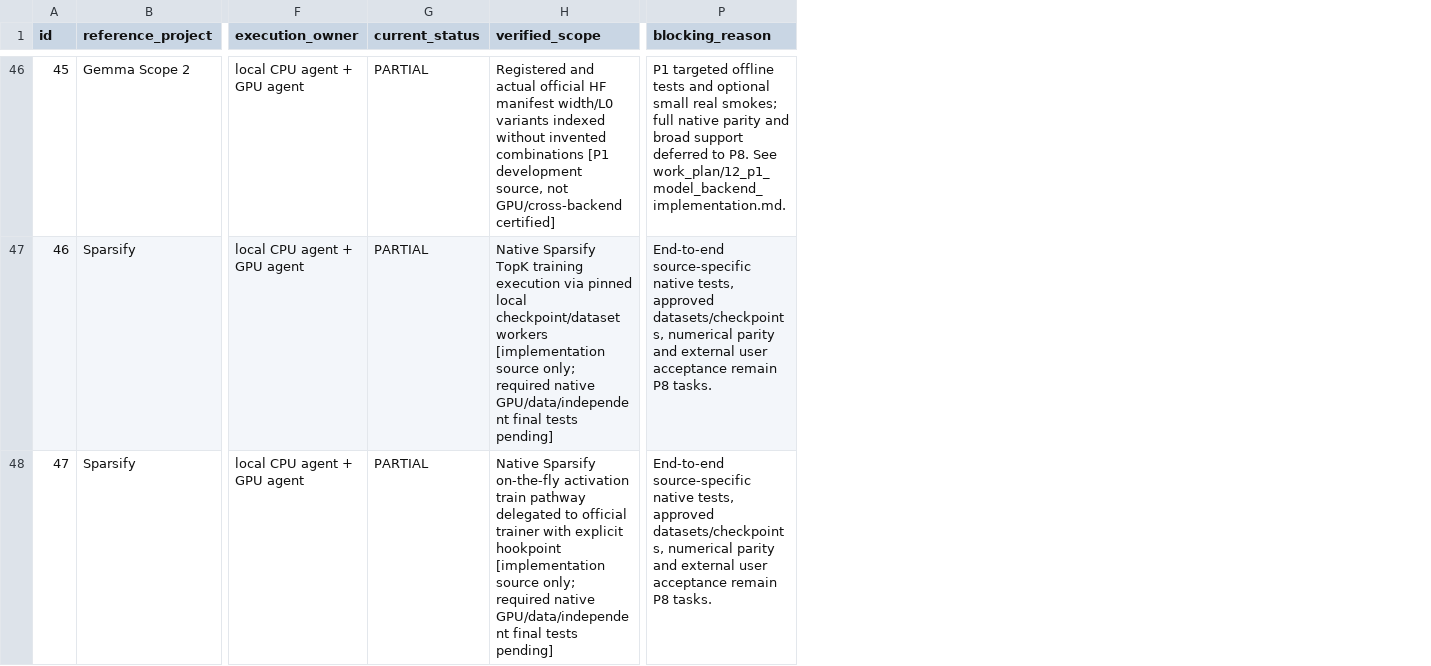
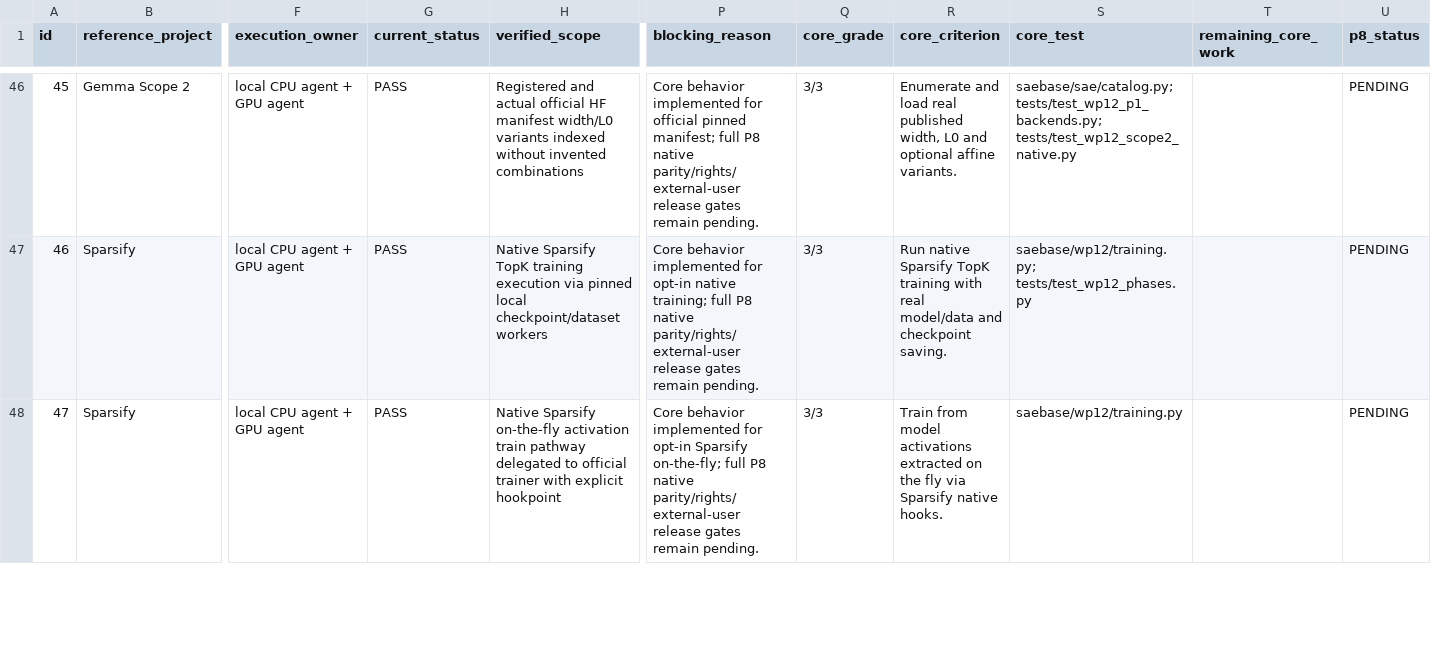
Before and after one commit to OpenSAE/SAEBase, a CSV file: work_plan/12_capability_acceptance_matrix.csv, drawn as a sheet; only a part is shown, gaps mark what is left out; the diff covers the shown part only; the diff names each change by its address in the sheet, - before the commit and + after, or states it on an @@ line.

Commit message:
docs(wp12): grade 50 core functions PASS/PARTIAL/BLOCKED with executable criteria and separate P8 signoff

```diff
--- a/work_plan/12_capability_acceptance_matrix.csv
+++ b/work_plan/12_capability_acceptance_matrix.csv
+column Q (core_grade), rows 46-48: all 3/3
+column R (core_criterion), rows 46-48: Enumerate and load real published width, L0 and optional affine variants. | Run native Sparsify TopK training with real model/data and checkpoint saving. | Train from model activations extracted on the fly via Sparsify native hooks.
+column S (core_test), rows 46-48: saebase/sae/catalog.py; tests/test_wp12_p1_backends.py; tests/test_wp12_scope2_native.py | saebase/wp12/training.py; tests/test_wp12_phases.py | saebase/wp12/training.py
+column T (remaining_core_work), empty
+column U (p8_status), rows 46-48: all PENDING
-G46:G48 (current_status): PARTIAL
+G46:G48 (current_status): PASS
-H46 (verified_scope): …invented combinations [P1 development source, not GPU/cross-backend certified]
+H46 (verified_scope): …invented combinations
-P46 (blocking_reason): P1 targeted offline tests and optional small real smokes; full native parity and broad support deferred to P8. See work_plan/12_p1_model_backend_implementation.md.
+P46 (blocking_reason): Core behavior implemented for official pinned manifest; full P8 native parity/rights/external-user release gates remain pending.
-H47 (verified_scope): …checkpoint/dataset workers [implementation source only; required native GPU/data/independent final tests pending]
+H47 (verified_scope): …checkpoint/dataset workers
-P47 (blocking_reason): End-to-end source-specific native tests, approved datasets/checkpoints, numerical parity and external user acceptance remain P8 tasks.
+P47 (blocking_reason): Core behavior implemented for opt-in native training; full P8 native parity/rights/external-user release gates remain pending.
-H48 (verified_scope): …explicit hookpoint [implementation source only; required native GPU/data/independent final tests pending]
+H48 (verified_scope): …explicit hookpoint
-P48 (blocking_reason): End-to-end source-specific native tests, approved datasets/checkpoints, numerical parity and external user acceptance remain P8 tasks.
+P48 (blocking_reason): Core behavior implemented for opt-in Sparsify on-the-fly; full P8 native parity/rights/external-user release gates remain pending.
```
Also changed, not shown: 134 edited cells elsewhere in this file.
